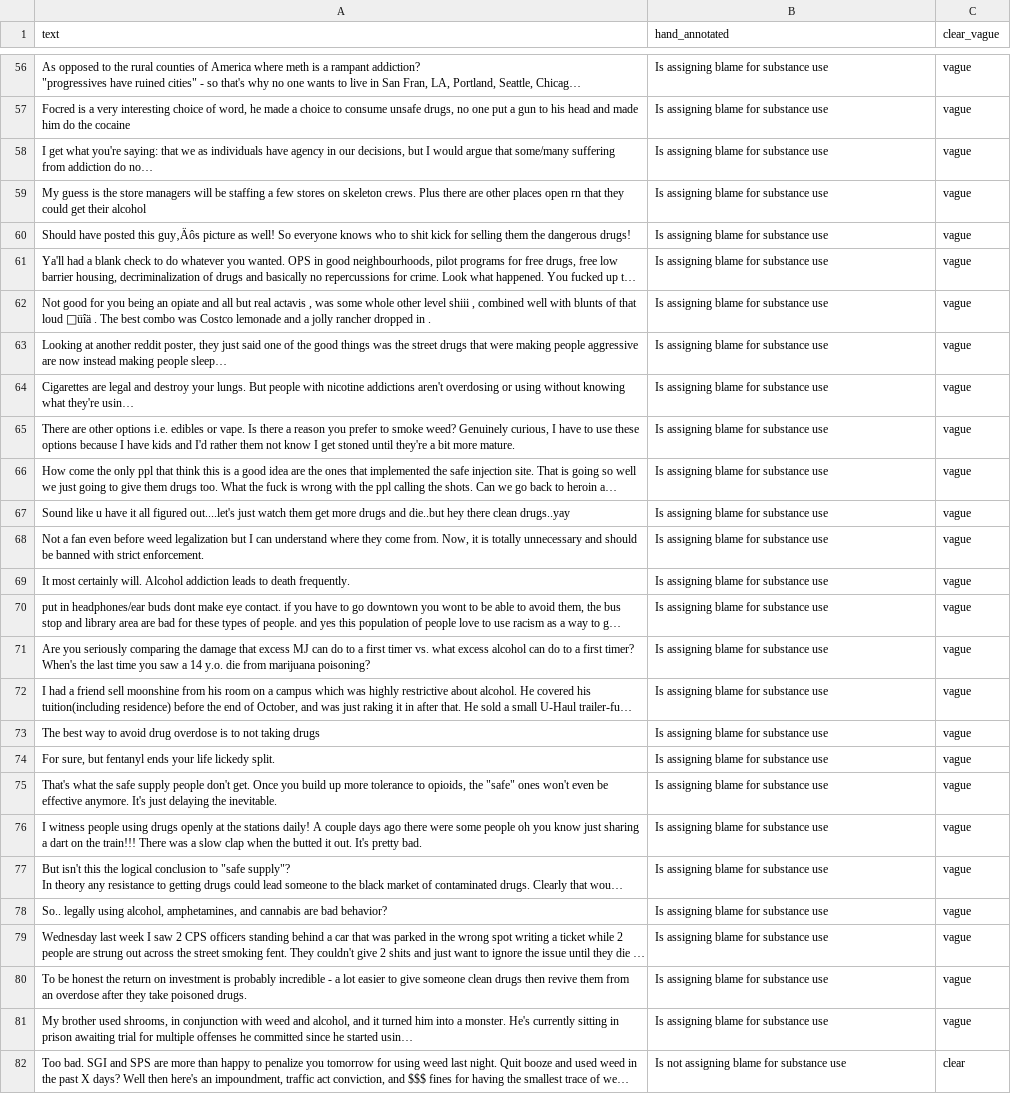
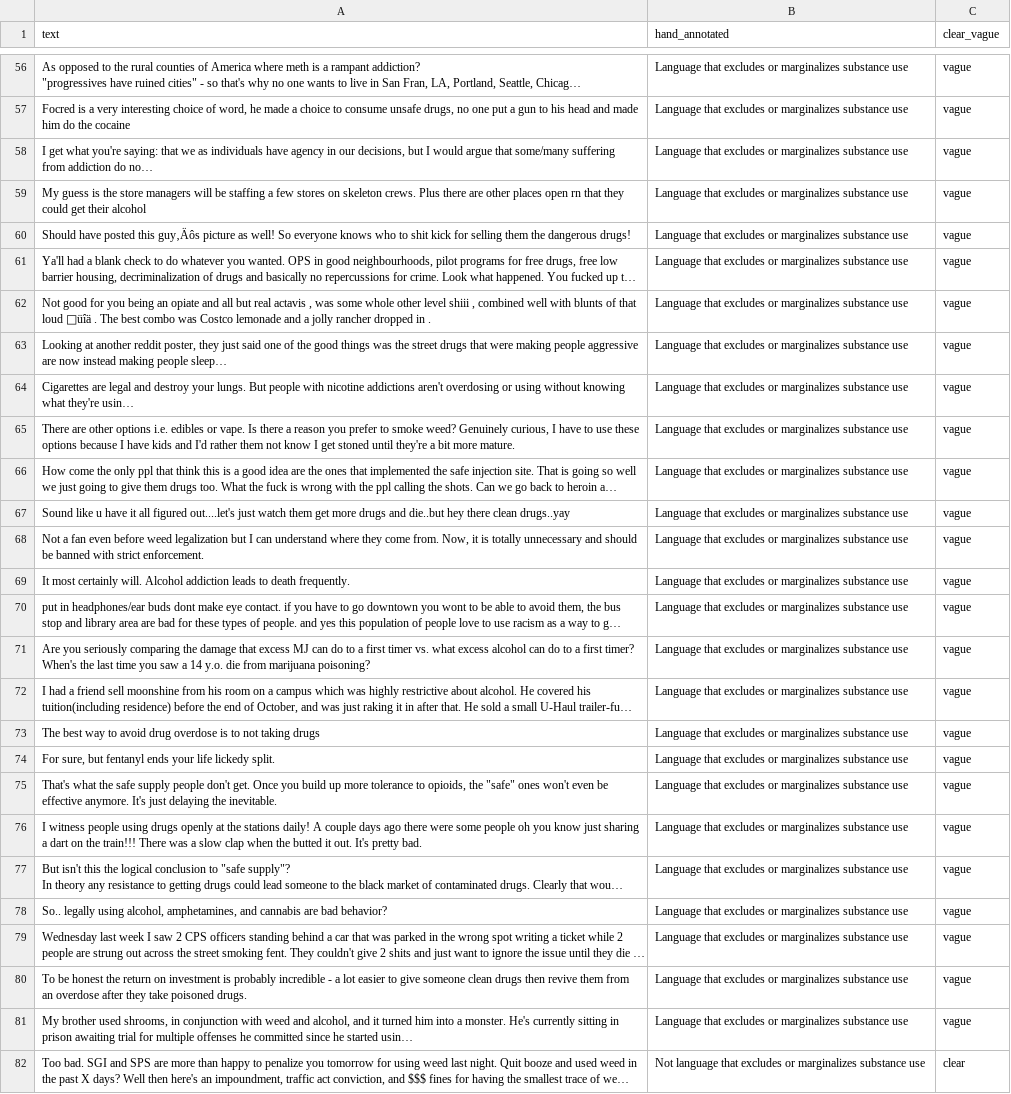
Before and after one commit to tanisseepp/scrubtest, a CSV file: phrase_engineering_stigma2.csv, drawn as a sheet; only a part is shown, gaps mark what is left out; long unchanged cells end in …; the diff covers the shown part only; the diff names each change by its address in the sheet, - before the commit and + after, or states it on an @@ line.

```diff
--- a/phrase_engineering_stigma2.csv
+++ b/phrase_engineering_stigma2.csv
-B56:B81 (hand_annotated): Is assigning blame for substance use
+B56:B81 (hand_annotated): Language that excludes or marginalizes substance use
-B82 (hand_annotated): Is not assigning blame for substance use
+B82 (hand_annotated): Not language that excludes or marginalizes substance use
```
Also changed, not shown: 173 edited cells elsewhere in this file.
